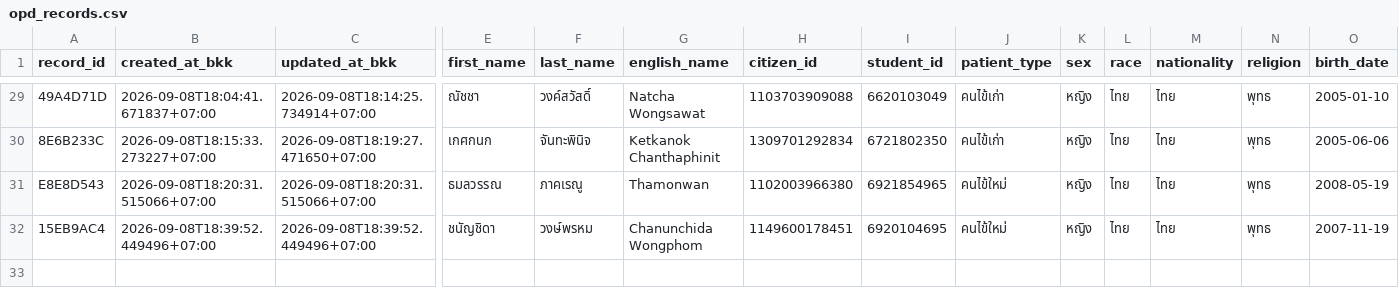
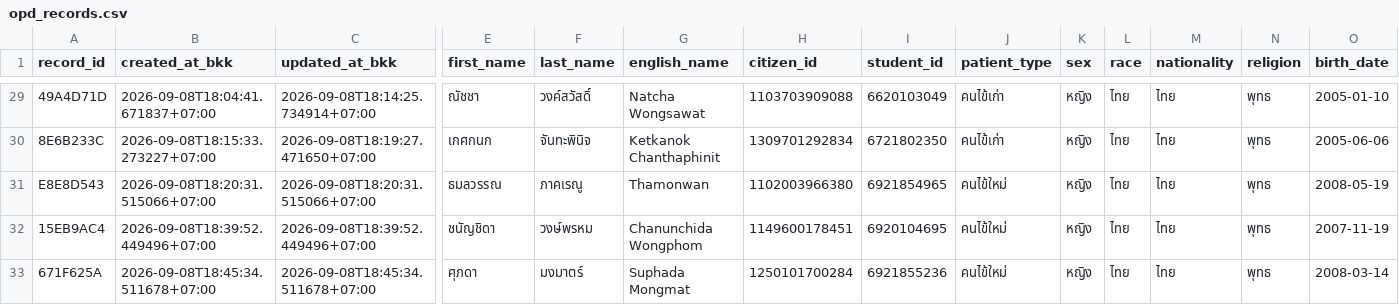
Before and after one commit to PythonianSt/OPD3, a CSV file: opd_records.csv, drawn as a sheet; only a part is shown, gaps mark what is left out; rows hold the shown columns only; the diff names each change by its address in the sheet, - before the commit and + after, or states it on an @@ line.

Commit message:
add OPD record 671F625A 2026-09-08T18:45:34.511678+07:00

```diff
--- a/opd_records.csv
+++ b/opd_records.csv
+row 33: 671F625A | 2026-09-08T18:45:34.511678+07:00 | 2026-09-08T18:45:34.511678+07:00 | ศุภดา | มงมาตร์ | Suphada Mongmat | 1250101700284 | 6921855236 | คนไข้ใหม่ | หญิง | ไทย | ไทย | พุทธ | 2008-03-14
```
